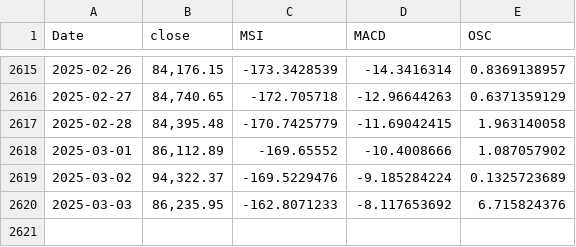
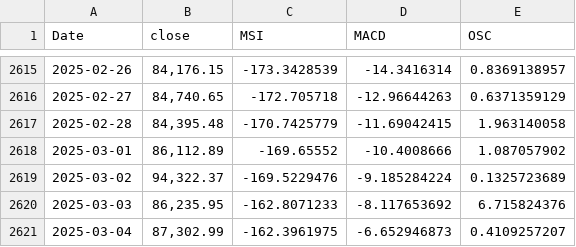
Before and after one commit to MeMitty/MeMitty.github.io, a CSV file: breadthdata.csv, drawn as a sheet; only a part is shown, gaps mark what is left out.

Commit message:
Update 4th March 2025

```diff
--- a/breadthdata.csv
+++ b/breadthdata.csv
@@ -2620 +2620,2 @@ Date,close,MSI,MACD,OSC
 2025-03-03,"86,235.95",-162.8071233,-8.117653692,6.715824376
+2025-03-04,"87,302.99",-162.3961975,-6.652946873,0.4109257207
```
